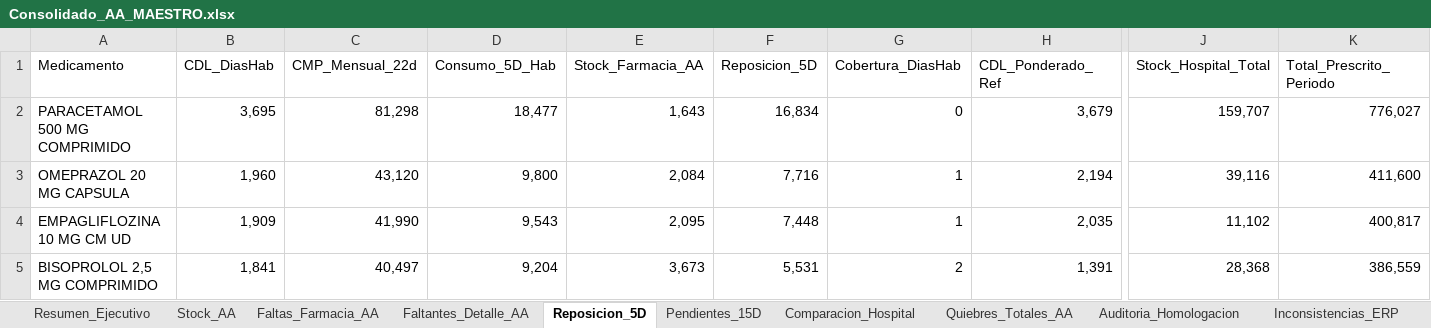
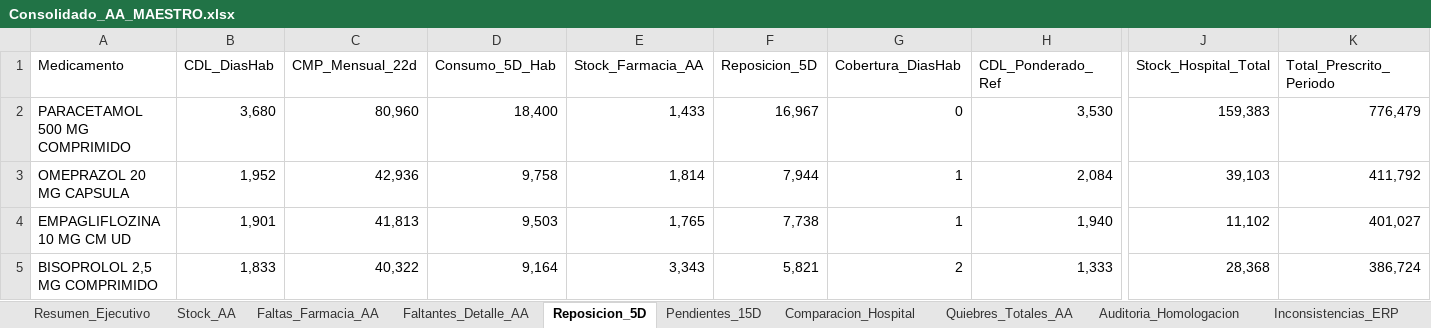
Before and after one commit to danielalfonsocc-rgb/maestro-aa-farmacia, an Excel workbook: Consolidado_AA_MAESTRO.xlsx, sheet Reposicion_5D, drawn as a sheet; only a part is shown, gaps mark what is left out; values as stored, in another font and other column widths than the file's, no cell formats; the diff covers the shown part only; the diff names each change by its address in the sheet, - before the commit and + after, or states it on an @@ line.

```diff
--- a/Consolidado_AA_MAESTRO.xlsx (sheet Reposicion_5D)
+++ b/Consolidado_AA_MAESTRO.xlsx (sheet Reposicion_5D)
-B2 (CDL_DiasHab): 3,695
+B2 (CDL_DiasHab): 3,680
-C2 (CMP_Mensual_22d): 81,298
+C2 (CMP_Mensual_22d): 80,960
-D2 (Consumo_5D_Hab): 18,477
+D2 (Consumo_5D_Hab): 18,400
-E2 (Stock_Farmacia_AA): 1,643
+E2 (Stock_Farmacia_AA): 1,433
-F2 (Reposicion_5D): 16,834
+F2 (Reposicion_5D): 16,967
-H2 (CDL_Ponderado_Ref): 3,679
+H2 (CDL_Ponderado_Ref): 3,530
-J2 (Stock_Hospital_Total): 159,707
+J2 (Stock_Hospital_Total): 159,383
-K2 (Total_Prescrito_Periodo): 776,027
+K2 (Total_Prescrito_Periodo): 776,479
-B3 (CDL_DiasHab): 1,960
+B3 (CDL_DiasHab): 1,952
-C3 (CMP_Mensual_22d): 43,120
+C3 (CMP_Mensual_22d): 42,936
-D3 (Consumo_5D_Hab): 9,800
+D3 (Consumo_5D_Hab): 9,758
-E3 (Stock_Farmacia_AA): 2,084
+E3 (Stock_Farmacia_AA): 1,814
-F3 (Reposicion_5D): 7,716
+F3 (Reposicion_5D): 7,944
-H3 (CDL_Ponderado_Ref): 2,194
+H3 (CDL_Ponderado_Ref): 2,084
-J3 (Stock_Hospital_Total): 39,116
+J3 (Stock_Hospital_Total): 39,103
-K3 (Total_Prescrito_Periodo): 411,600
+K3 (Total_Prescrito_Periodo): 411,792
-B4 (CDL_DiasHab): 1,909
+B4 (CDL_DiasHab): 1,901
-C4 (CMP_Mensual_22d): 41,990
+C4 (CMP_Mensual_22d): 41,813
-D4 (Consumo_5D_Hab): 9,543
+D4 (Consumo_5D_Hab): 9,503
-E4 (Stock_Farmacia_AA): 2,095
+E4 (Stock_Farmacia_AA): 1,765
-F4 (Reposicion_5D): 7,448
+F4 (Reposicion_5D): 7,738
-H4 (CDL_Ponderado_Ref): 2,035
+H4 (CDL_Ponderado_Ref): 1,940
-K4 (Total_Prescrito_Periodo): 400,817
+K4 (Total_Prescrito_Periodo): 401,027
-B5 (CDL_DiasHab): 1,841
+B5 (CDL_DiasHab): 1,833
-C5 (CMP_Mensual_22d): 40,497
+C5 (CMP_Mensual_22d): 40,322
-D5 (Consumo_5D_Hab): 9,204
+D5 (Consumo_5D_Hab): 9,164
-E5 (Stock_Farmacia_AA): 3,673
+E5 (Stock_Farmacia_AA): 3,343
-F5 (Reposicion_5D): 5,531
+F5 (Reposicion_5D): 5,821
-H5 (CDL_Ponderado_Ref): 1,391
+H5 (CDL_Ponderado_Ref): 1,333
-K5 (Total_Prescrito_Periodo): 386,559
+K5 (Total_Prescrito_Periodo): 386,724
```
Also changed, not shown: 30 added rows, 30 removed rows, 5 moved rows and 410 edited cells elsewhere in this sheet, sheet Consumo_Mensual, sheet Stock_AA, sheet SGLI_Estres, sheet Dialisis_Pedido_Bod, sheet Dialisis_Pedido_Farm, sheet Tendencia_Semanal, 10 more sheets, cell formats, Resumen_Pedidos_AA.xlsx, 1 other file.
